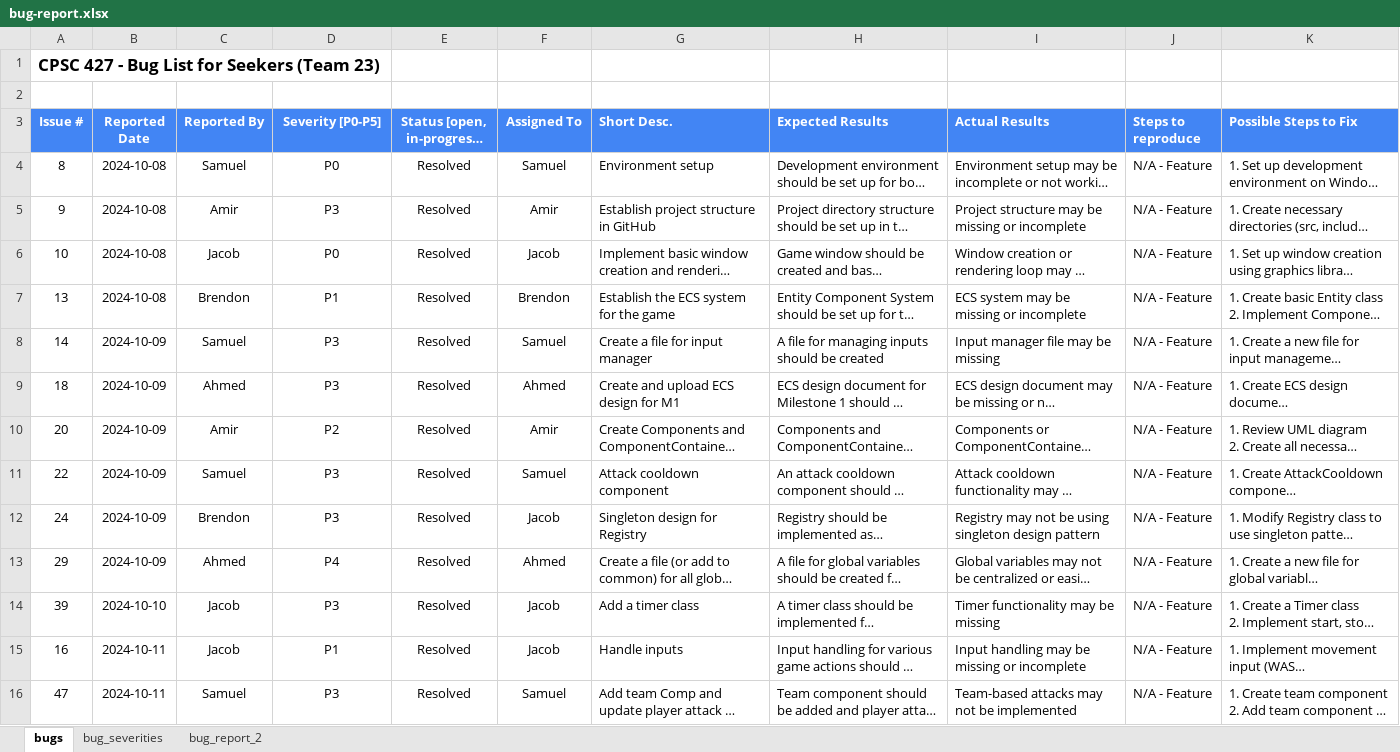
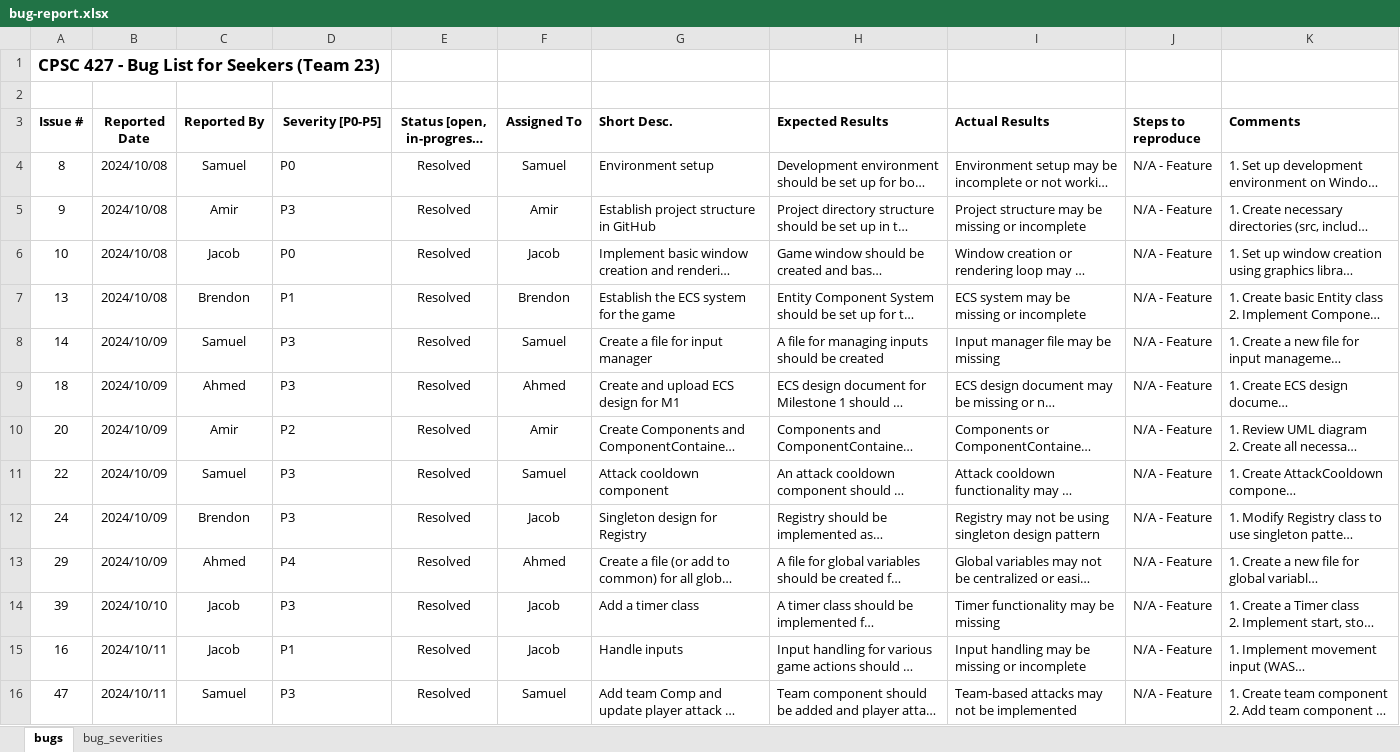
Before and after one commit to Musone/Seekers, an Excel workbook: doc/bug-report.xlsx, sheet bugs, drawn as a sheet; only a part is shown; long unchanged cells end in …; values as stored, in another font and other column widths than the file's, no borders; charts and pictures and table styles not drawn; the diff covers the shown part only; the diff names each change by its address in the sheet, - before the commit and + after, or states it on an @@ line.

Commit message:
Update test plan and bug report for M2

```diff
--- a/doc/bug-report.xlsx (sheet bugs)
+++ b/doc/bug-report.xlsx (sheet bugs)
-sheet tab: bug_report_2
@@ A3:K3 fill: #4285F4 → none, text colour: #FFFFFF → black @@
-K3: Possible Steps to Fix
+K3: Comments
-B4:B7 (Reported Date): 2024-10-08
+B4:B7 (Reported Date): 2024/10/08
-D4:D16 alignment: center
+D4:D16 alignment: left
-B8:B13 (Reported Date): 2024-10-09
+B8:B13 (Reported Date): 2024/10/09
-B14 (Reported Date): 2024-10-10
+B14 (Reported Date): 2024/10/10
-B15:B16 (Reported Date): 2024-10-11
+B15:B16 (Reported Date): 2024/10/11
```
Also changed, not shown: 27 added rows, 41 edited cells and cell formats elsewhere in this sheet, charts or pictures, 2 other files.
